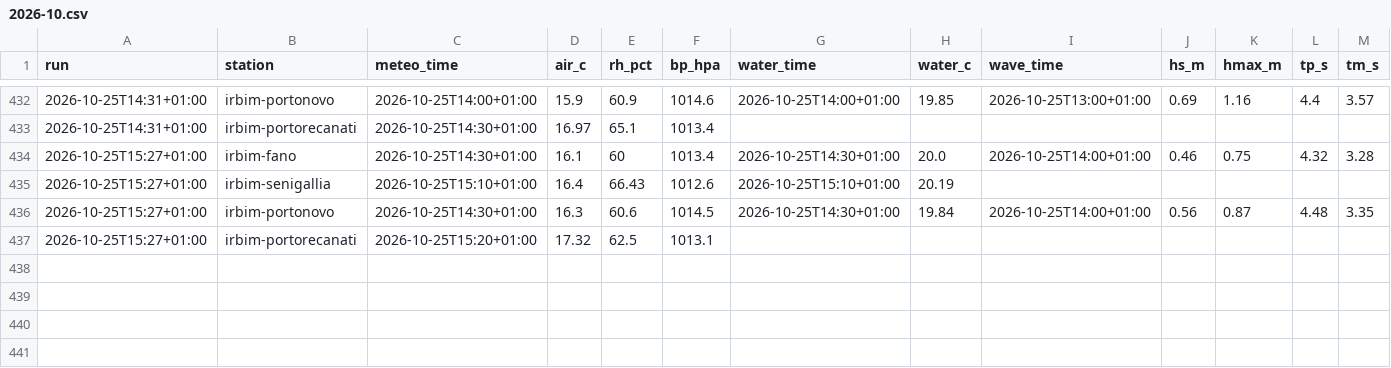
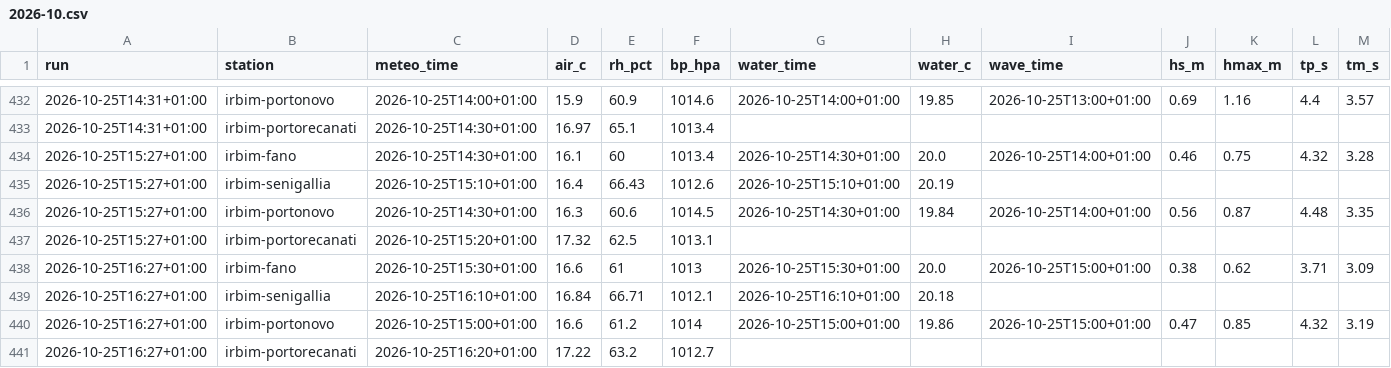
Before and after one commit to giuliobellitti-cell/spot-board-dati, a CSV file: data/mare/2026-10.csv, drawn as a sheet; only a part is shown, gaps mark what is left out; rows hold the shown columns only; the diff names each change by its address in the sheet, - before the commit and + after, or states it on an @@ line.

```diff
--- a/data/mare/2026-10.csv
+++ b/data/mare/2026-10.csv
+row 438: 2026-10-25T16:27+01:00 | irbim-fano | 2026-10-25T15:30+01:00 | 16.6 | 61 | 1013 | 2026-10-25T15:30+01:00 | 20.0 | 2026-10-25T15:00+01:00 | 0.38 | 0.62 | 3.71 | 3.09
+row 439: 2026-10-25T16:27+01:00 | irbim-senigallia | 2026-10-25T16:10+01:00 | 16.84 | 66.71 | 1012.1 | 2026-10-25T16:10+01:00 | 20.18
+row 440: 2026-10-25T16:27+01:00 | irbim-portonovo | 2026-10-25T15:00+01:00 | 16.6 | 61.2 | 1014 | 2026-10-25T15:00+01:00 | 19.86 | 2026-10-25T15:00+01:00 | 0.47 | 0.85 | 4.32 | 3.19
+row 441: 2026-10-25T16:27+01:00 | irbim-portorecanati | 2026-10-25T16:20+01:00 | 17.22 | 63.2 | 1012.7
```
Also changed, not shown: data/obs/2026-10.csv, 2 other files.
